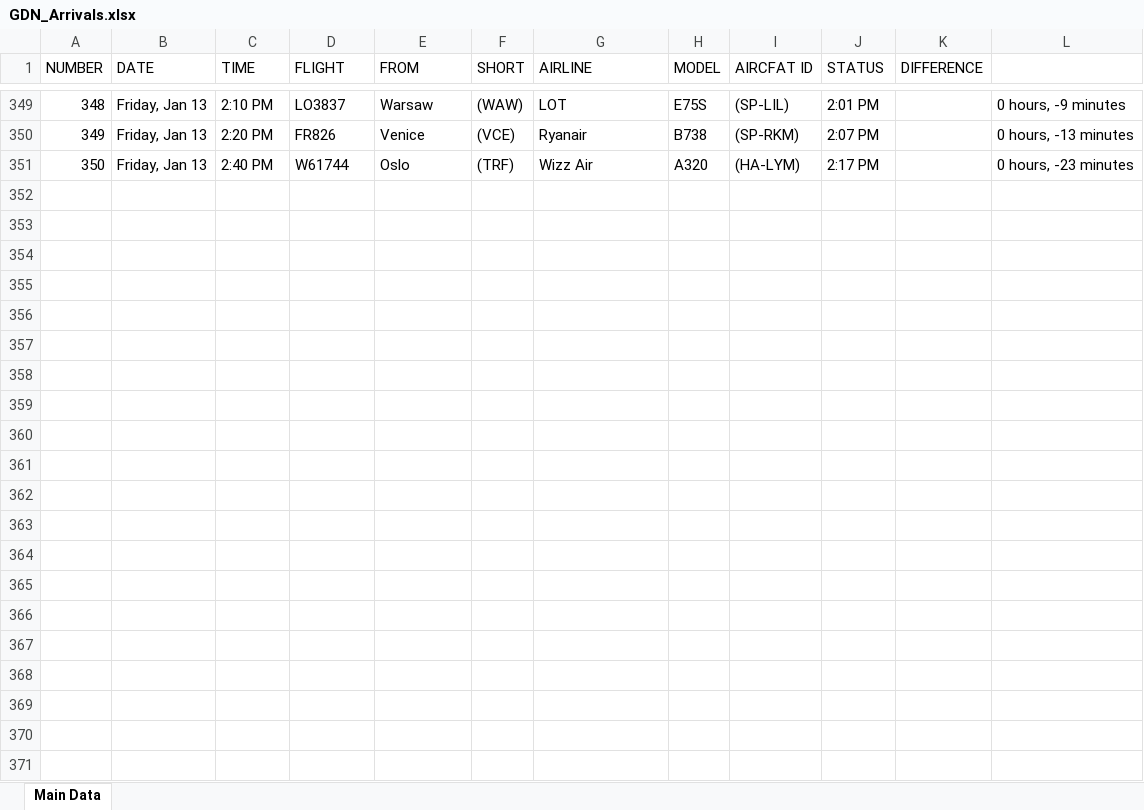
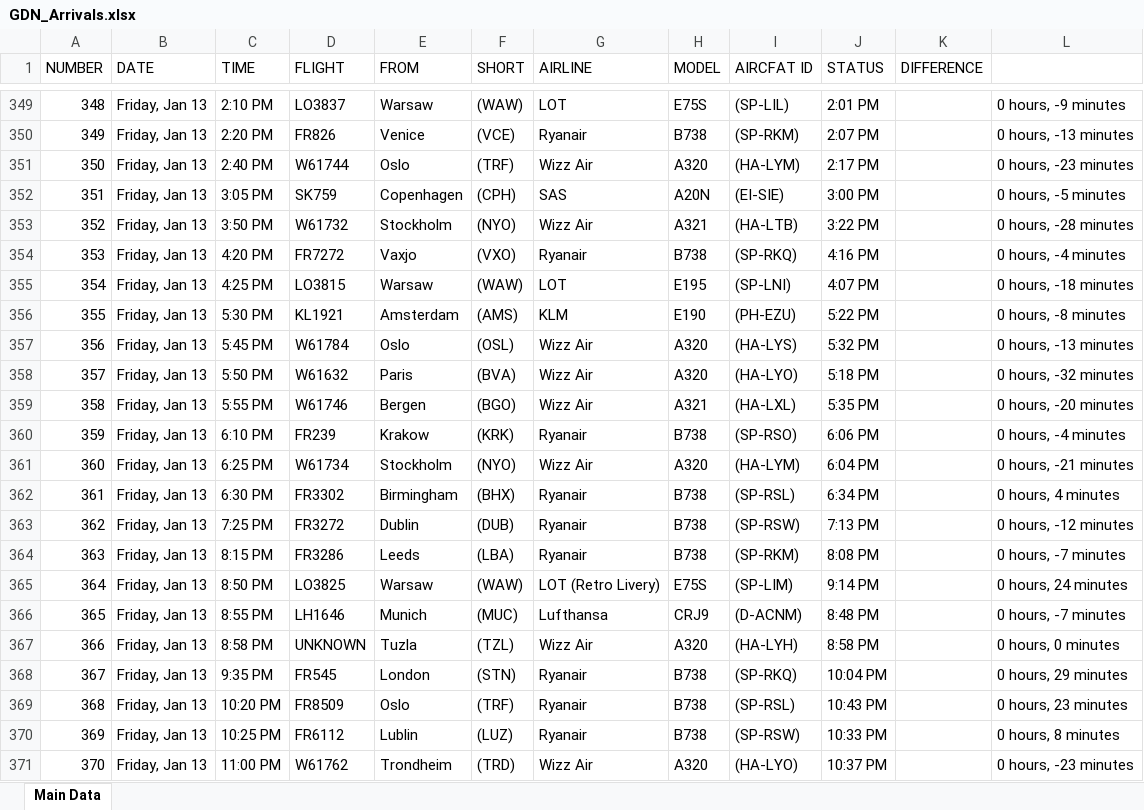
Before and after one commit to Kurczaczek21/Polish-Airport-Databse, an Excel workbook: DataBase/GDN_Arrivals.xlsx, sheet Main Data, drawn as a sheet; only a part is shown, gaps mark what is left out; values as stored, in another font and other column widths than the file's, no borders; the diff names each change by its address in the sheet, - before the commit and + after, or states it on an @@ line.

```diff
--- a/DataBase/GDN_Arrivals.xlsx (sheet Main Data)
+++ b/DataBase/GDN_Arrivals.xlsx (sheet Main Data)
+row 352: 351 | Friday, Jan 13 | 3:05 PM | SK759 | Copenhagen | (CPH) | SAS | A20N | (EI-SIE) | 3:00 PM |  | 0 hours, -5 minutes
+row 353: 352 | Friday, Jan 13 | 3:50 PM | W61732 | Stockholm | (NYO) | Wizz Air | A321 | (HA-LTB) | 3:22 PM |  | 0 hours, -28 minutes
+row 354: 353 | Friday, Jan 13 | 4:20 PM | FR7272 | Vaxjo | (VXO) | Ryanair | B738 | (SP-RKQ) | 4:16 PM |  | 0 hours, -4 minutes
+row 355: 354 | Friday, Jan 13 | 4:25 PM | LO3815 | Warsaw | (WAW) | LOT | E195 | (SP-LNI) | 4:07 PM |  | 0 hours, -18 minutes
+row 356: 355 | Friday, Jan 13 | 5:30 PM | KL1921 | Amsterdam | (AMS) | KLM | E190 | (PH-EZU) | 5:22 PM |  | 0 hours, -8 minutes
+row 357: 356 | Friday, Jan 13 | 5:45 PM | W61784 | Oslo | (OSL) | Wizz Air | A320 | (HA-LYS) | 5:32 PM |  | 0 hours, -13 minutes
+row 358: 357 | Friday, Jan 13 | 5:50 PM | W61632 | Paris | (BVA) | Wizz Air | A320 | (HA-LYO) | 5:18 PM |  | 0 hours, -32 minutes
+row 359: 358 | Friday, Jan 13 | 5:55 PM | W61746 | Bergen | (BGO) | Wizz Air | A321 | (HA-LXL) | 5:35 PM |  | 0 hours, -20 minutes
+row 360: 359 | Friday, Jan 13 | 6:10 PM | FR239 | Krakow | (KRK) | Ryanair | B738 | (SP-RSO) | 6:06 PM |  | 0 hours, -4 minutes
+row 361: 360 | Friday, Jan 13 | 6:25 PM | W61734 | Stockholm | (NYO) | Wizz Air | A320 | (HA-LYM) | 6:04 PM |  | 0 hours, -21 minutes
+row 362: 361 | Friday, Jan 13 | 6:30 PM | FR3302 | Birmingham | (BHX) | Ryanair | B738 | (SP-RSL) | 6:34 PM |  | 0 hours, 4 minutes
+row 363: 362 | Friday, Jan 13 | 7:25 PM | FR3272 | Dublin | (DUB) | Ryanair | B738 | (SP-RSW) | 7:13 PM |  | 0 hours, -12 minutes
+row 364: 363 | Friday, Jan 13 | 8:15 PM | FR3286 | Leeds | (LBA) | Ryanair | B738 | (SP-RKM) | 8:08 PM |  | 0 hours, -7 minutes
+row 365: 364 | Friday, Jan 13 | 8:50 PM | LO3825 | Warsaw | (WAW) | LOT (Retro Livery) | E75S | (SP-LIM) | 9:14 PM |  | 0 hours, 24 minutes
+row 366: 365 | Friday, Jan 13 | 8:55 PM | LH1646 | Munich | (MUC) | Lufthansa | CRJ9 | (D-ACNM) | 8:48 PM |  | 0 hours, -7 minutes
+row 367: 366 | Friday, Jan 13 | 8:58 PM | UNKNOWN | Tuzla | (TZL) | Wizz Air | A320 | (HA-LYH) | 8:58 PM |  | 0 hours, 0 minutes
+row 368: 367 | Friday, Jan 13 | 9:35 PM | FR545 | London | (STN) | Ryanair | B738 | (SP-RKQ) | 10:04 PM |  | 0 hours, 29 minutes
+row 369: 368 | Friday, Jan 13 | 10:20 PM | FR8509 | Oslo | (TRF) | Ryanair | B738 | (SP-RSL) | 10:43 PM |  | 0 hours, 23 minutes
+row 370: 369 | Friday, Jan 13 | 10:25 PM | FR6112 | Lublin | (LUZ) | Ryanair | B738 | (SP-RSW) | 10:33 PM |  | 0 hours, 8 minutes
+row 371: 370 | Friday, Jan 13 | 11:00 PM | W61762 | Trondheim | (TRD) | Wizz Air | A320 | (HA-LYO) | 10:37 PM |  | 0 hours, -23 minutes
```
Also changed, not shown: DataBase/GDN_Departures.xlsx, DataBase/KRK_Arrivals.xlsx, 27 other files.
